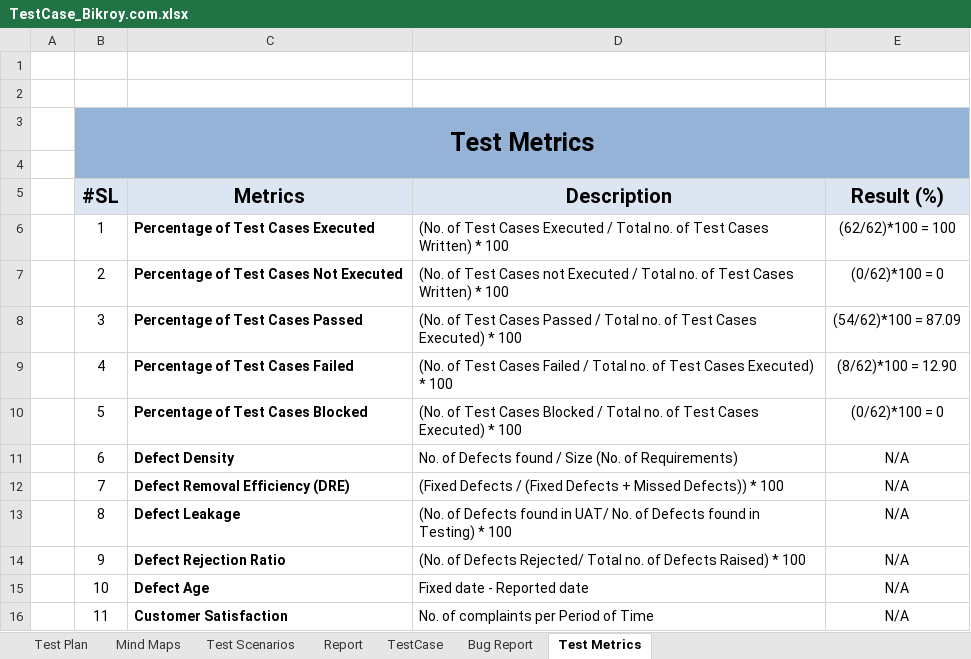
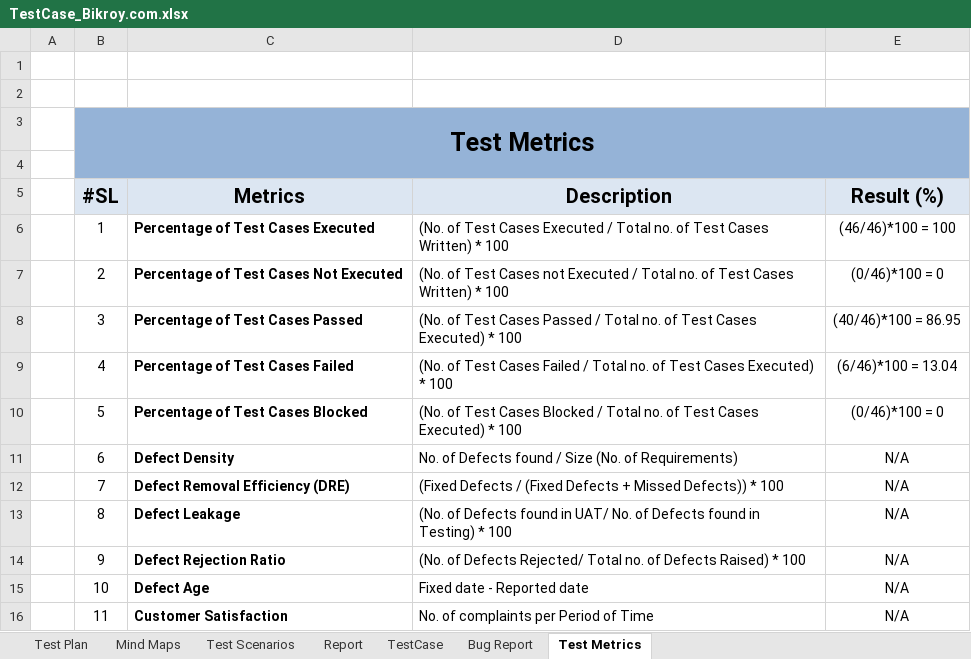
Before and after one commit to An-Nihal/Manual-Testing--Test-Cases-with-Scenarios--Mindmaps--Reports---Test-Metrics-, an Excel workbook: Manual Testing (Bikroy.com)/TestCase_Bikroy.com.xlsx, sheet Test Metrics, drawn as a sheet; values as stored, in another font and other column widths than the file's, no borders; the diff names each change by its address in the sheet, - before the commit and + after, or states it on an @@ line.

Commit message:
Update TestCase_Bikroy.com.xlsx

```diff
--- a/Manual Testing (Bikroy.com)/TestCase_Bikroy.com.xlsx (sheet Test Metrics)
+++ b/Manual Testing (Bikroy.com)/TestCase_Bikroy.com.xlsx (sheet Test Metrics)
-E6 (Result (%)): (62/62)*100 = 100
+E6 (Result (%)): (46/46)*100 = 100
-E7 (Result (%)): (0/62)*100 = 0
+E7 (Result (%)): (0/46)*100 = 0
-E8 (Result (%)): (54/62)*100 = 87.09
+E8 (Result (%)): (40/46)*100 = 86.95
-E9 (Result (%)): (8/62)*100 = 12.90
+E9 (Result (%)): (6/46)*100 = 13.04
-E10 (Result (%)): (0/62)*100 = 0
+E10 (Result (%)): (0/46)*100 = 0
```
Also changed, not shown: sheet TestCase, sheet Report, sheet Bug Report, sheet Test Scenarios, formulas that keep their value, charts or pictures.
